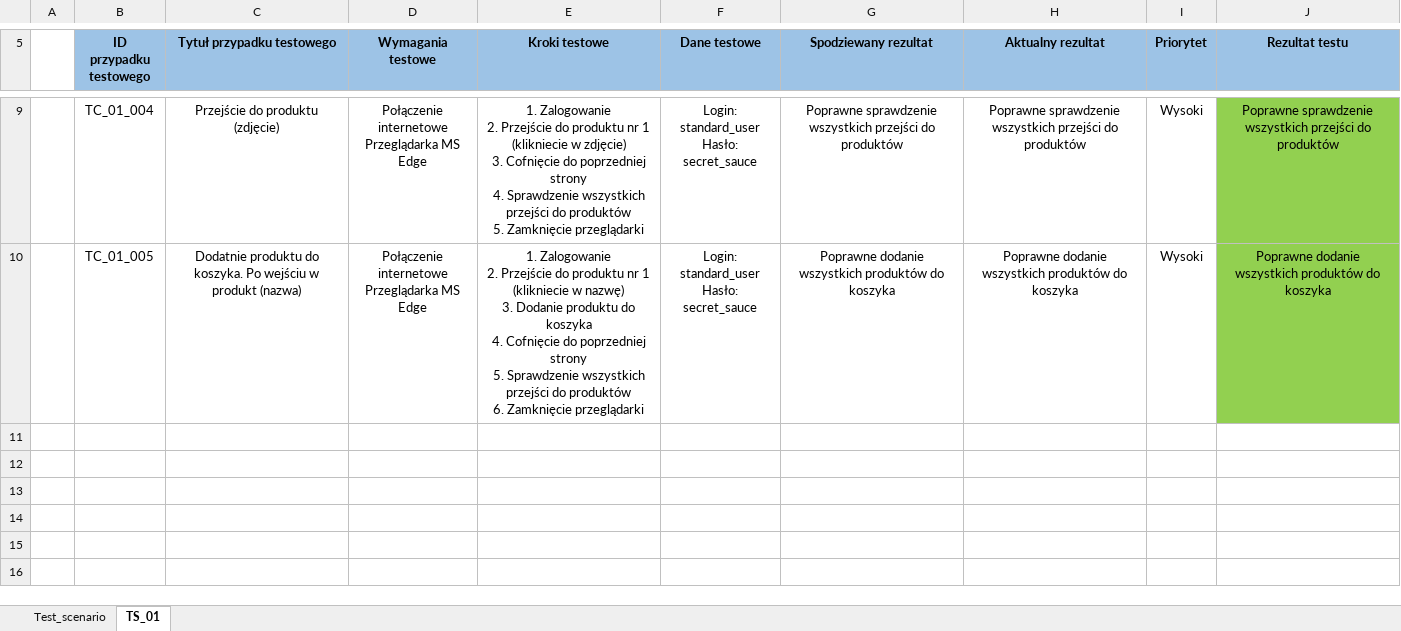
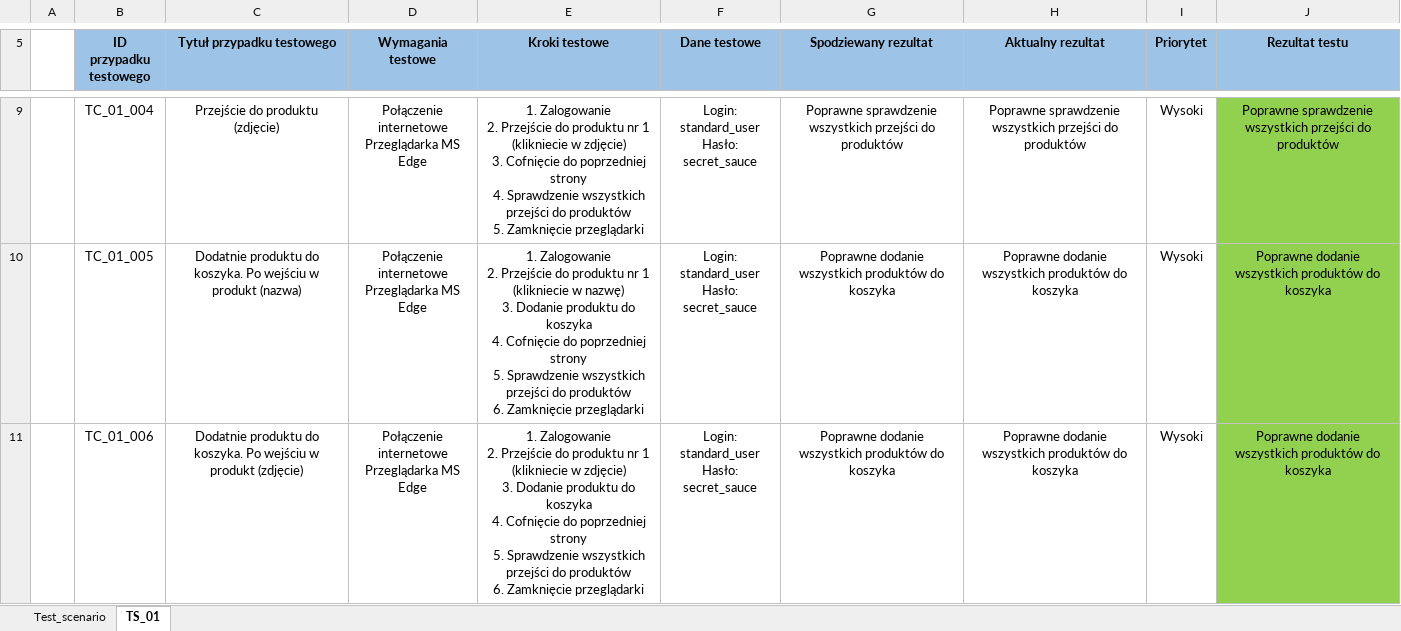
Before and after one commit to radek541/test-saucedemo, an Excel workbook: Test_scenario_case_test-saucedemo_PL.xlsx, sheet TS_01, drawn as a sheet; only a part is shown, gaps mark what is left out; values as stored, in another font and other column widths than the file's, no borders; ↵ is a line break in a cell; the diff names each change by its address in the sheet, - before the commit and + after, or states it on an @@ line.

```diff
--- a/Test_scenario_case_test-saucedemo_PL.xlsx (sheet TS_01)
+++ b/Test_scenario_case_test-saucedemo_PL.xlsx (sheet TS_01)
+row 11:  | TC_01_006 | Dodatnie produktu do koszyka. Po wejściu w produkt (zdjęcie) | Połączenie internetowe ↵ Przeglądarka MS Edge | 1. Zalogowanie ↵ 2. Przejście do produktu nr 1 (klikniecie w zdjęcie) ↵ 3. Dodanie produktu do koszyka ↵ 4. Cofnięcie do poprzedniej strony ↵ 5. Sprawdzenie wszystkich przejści do produktów ↵ 6. Zamknięcie przeglądarki | Login: standard_user ↵ Hasło: secret_sauce | Poprawne dodanie wszystkich produktów do koszyka | Poprawne dodanie wszystkich produktów do koszyka | Wysoki | Poprawne dodanie wszystkich produktów do koszyka
```
Also changed, not shown: 2 other files.
